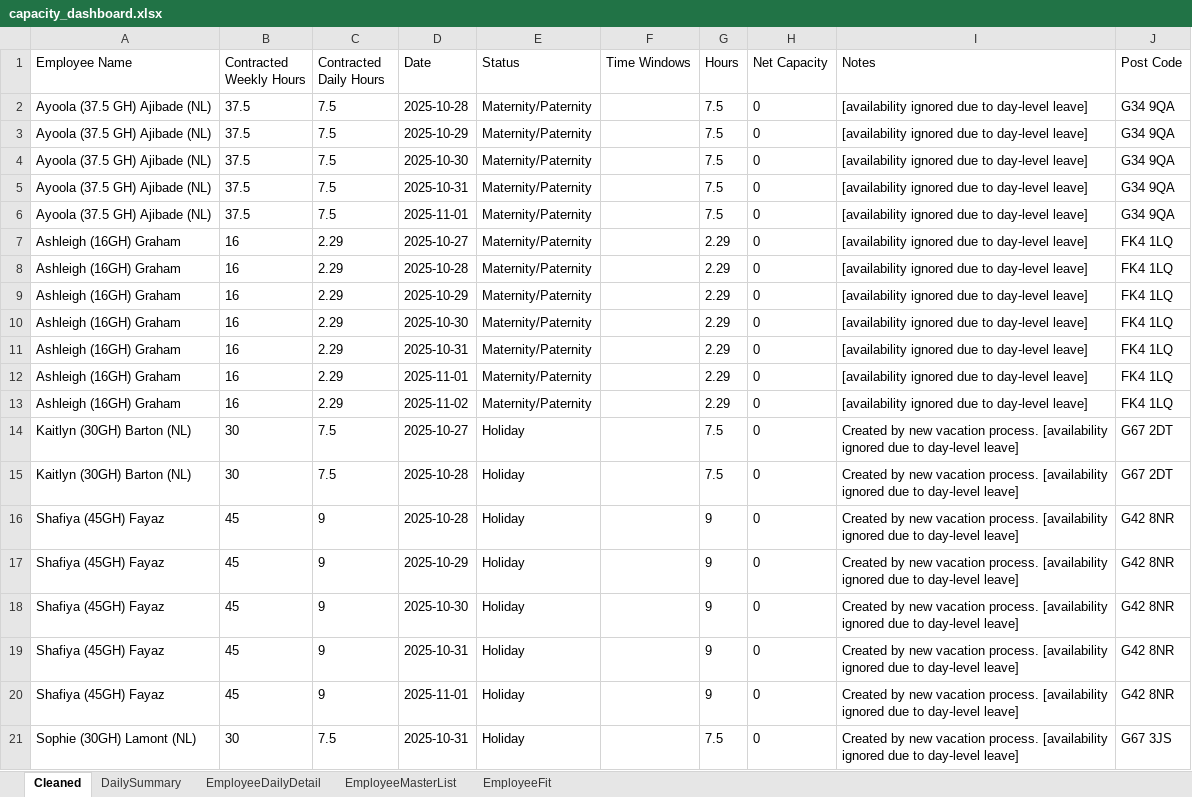
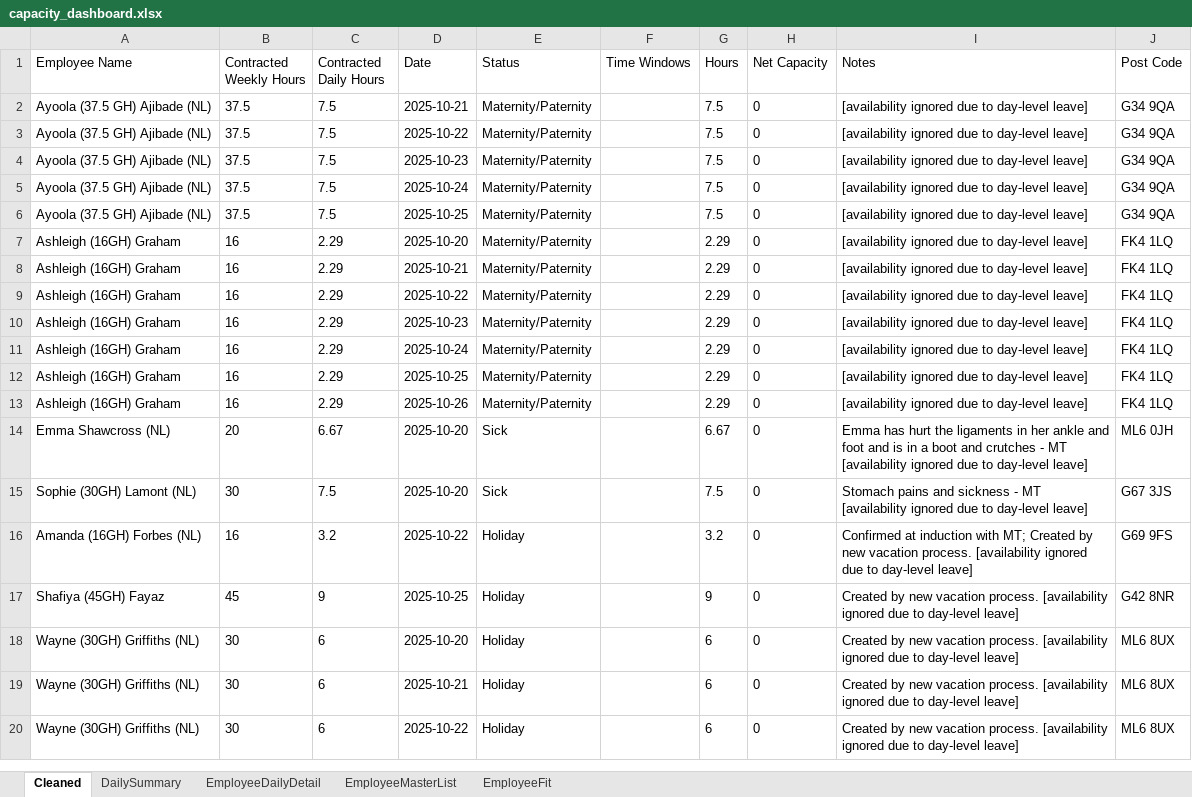
Before and after one commit to Mustansar-tech/CareCapacity, an Excel workbook: capacity_dashboard.xlsx, sheet Cleaned, drawn as a sheet; only a part is shown; values as stored, in another font and other column widths than the file's, no borders; removed rows and columns are numbered as before the commit, all else as after; the diff covers the shown part only; the diff names each change by its address in the sheet, - before the commit and + after, or states it on an @@ line.

```diff
--- a/capacity_dashboard.xlsx (sheet Cleaned)
+++ b/capacity_dashboard.xlsx (sheet Cleaned)
-D2 (Date): 2025-10-28
+D2 (Date): 2025-10-21
-D3 (Date): 2025-10-29
+D3 (Date): 2025-10-22
-D4 (Date): 2025-10-30
+D4 (Date): 2025-10-23
-D5 (Date): 2025-10-31
+D5 (Date): 2025-10-24
-D6 (Date): 2025-11-01
+D6 (Date): 2025-10-25
-D7 (Date): 2025-10-27
+D7 (Date): 2025-10-20
-D8 (Date): 2025-10-28
+D8 (Date): 2025-10-21
-D9 (Date): 2025-10-29
+D9 (Date): 2025-10-22
-D10 (Date): 2025-10-30
+D10 (Date): 2025-10-23
-D11 (Date): 2025-10-31
+D11 (Date): 2025-10-24
-D12 (Date): 2025-11-01
+D12 (Date): 2025-10-25
-D13 (Date): 2025-11-02
+D13 (Date): 2025-10-26
-row 14: Kaitlyn (30GH) Barton (NL) | 30 | 7.5 | 2025-10-27 | Holiday |  | 7.5 | 0 | Created by new vacation process. [availability ignored due to day-level leave] | G67 2DT
+row 14: Emma Shawcross (NL) | 20 | 6.67 | 2025-10-20 | Sick |  | 6.67 | 0 | Emma has hurt the ligaments in her ankle and foot and is in a boot and crutches - MT [availability ignored due to day-level leave] | ML6 0JH
-A15 (Employee Name): Kaitlyn (30GH) Barton (NL)
+A15 (Employee Name): Sophie (30GH) Lamont (NL)
-D15 (Date): 2025-10-28
+D15 (Date): 2025-10-20
-E15 (Status): Holiday
+E15 (Status): Sick
-I15 (Notes): Created by new vacation process. [availability ignored…
+I15 (Notes): Stomach pains and sickness - MT [availability ignored…
-J15 (Post Code): G67 2DT
+J15 (Post Code): G67 3JS
-row 16: Shafiya (45GH) Fayaz | 45 | 9 | 2025-10-28 | Holiday |  | 9 | 0 | Created by new vacation process. [availability ignored due to day-level leave] | G42 8NR
+row 16: Amanda (16GH) Forbes (NL) | 16 | 3.2 | 2025-10-22 | Holiday |  | 3.2 | 0 | Confirmed at induction with MT; Created by new vacation process. [availability ignored due to day-level leave] | G69 9FS
-D17 (Date): 2025-10-29
+D17 (Date): 2025-10-25
-row 18: Shafiya (45GH) Fayaz | 45 | 9 | 2025-10-30 | Holiday |  | 9 | 0 | Created by new vacation process. [availability ignored due to day-level leave] | G42 8NR
-row 19: Shafiya (45GH) Fayaz | 45 | 9 | 2025-10-31 | Holiday |  | 9 | 0 | Created by new vacation process. [availability ignored due to day-level leave] | G42 8NR
-row 20: Shafiya (45GH) Fayaz | 45 | 9 | 2025-11-01 | Holiday |  | 9 | 0 | Created by new vacation process. [availability ignored due to day-level leave] | G42 8NR
+row 18: Wayne (30GH) Griffiths (NL) | 30 | 6 | 2025-10-20 | Holiday |  | 6 | 0 | Created by new vacation process. [availability ignored due to day-level leave] | ML6 8UX
-A19 (Employee Name): Sophie (30GH) Lamont (NL)
+A19 (Employee Name): Wayne (30GH) Griffiths (NL)
-C19 (Contracted Daily Hours): 7.5
+C19 (Contracted Daily Hours): 6
-D19 (Date): 2025-10-31
+D19 (Date): 2025-10-21
-G19 (Hours): 7.5
+G19 (Hours): 6
-J19 (Post Code): G67 3JS
+J19 (Post Code): ML6 8UX
+row 20: Wayne (30GH) Griffiths (NL) | 30 | 6 | 2025-10-22 | Holiday |  | 6 | 0 | Created by new vacation process. [availability ignored due to day-level leave] | ML6 8UX
```
Also changed, not shown: other rows of this sheet, sheet EmployeeFit, sheet EmployeeDailyDetail, sheet DailySummary.
